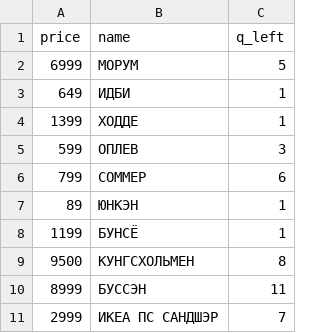
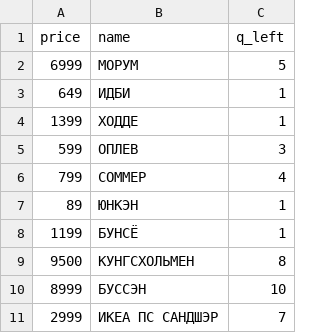
Before and after one commit to TotumRevolutum/Control_HW_2, a CSV file: products.csv, drawn as a sheet.

```diff
--- a/products.csv
+++ b/products.csv
@@ -5,3 +5,3 @@ price;name;q_left
 599;ОПЛЕВ;3
-799;СОММЕР;6
+799;СОММЕР;4
 89;ЮНКЭН;1
@@ -9,3 +9,3 @@ price;name;q_left
 9500;КУНГСХОЛЬМЕН;8
-8999;БУССЭН;11
+8999;БУССЭН;10
 2999;ИКЕА ПС САНДШЭР;7
```
Also changed, not shown: 5 other files.
